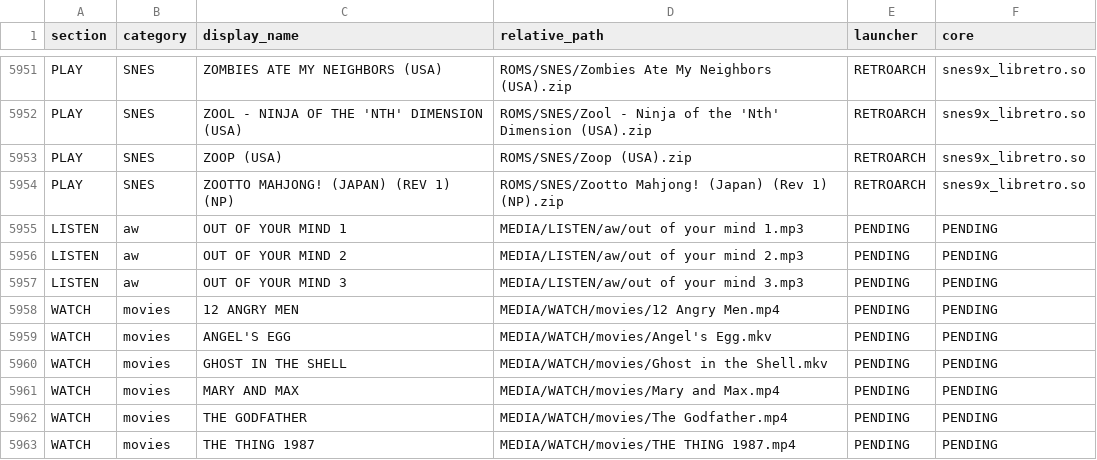
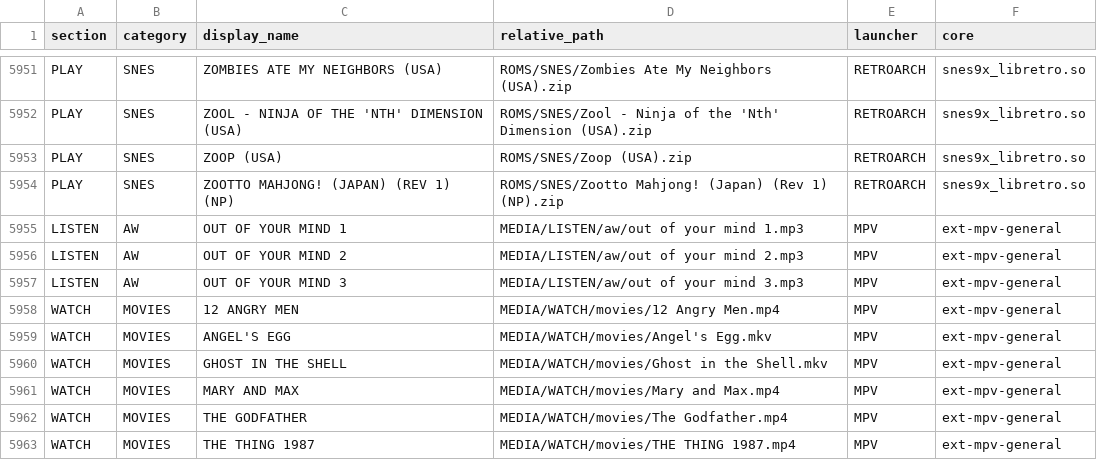
Before and after one commit to danielbuva/birdOS, a TSV file: launcher/library.inventory.tsv, drawn as a sheet; only a part is shown, gaps mark what is left out.

Commit message:
Add fixed media library and playback

```diff
--- a/launcher/library.inventory.tsv
+++ b/launcher/library.inventory.tsv
@@ -5954,10 +5954,10 @@ PLAY	SNES	ZOOP (USA)	ROMS/SNES/Zoop (USA).zip	RETROARCH	snes9x_libretro.so
 PLAY	SNES	ZOOTTO MAHJONG! (JAPAN) (REV 1) (NP)	ROMS/SNES/Zootto Mahjong! (Japan) (Rev 1) (NP).zip	RETROARCH	snes9x_libretro.so
-LISTEN	aw	OUT OF YOUR MIND 1	MEDIA/LISTEN/aw/out of your mind 1.mp3	PENDING	PENDING
-LISTEN	aw	OUT OF YOUR MIND 2	MEDIA/LISTEN/aw/out of your mind 2.mp3	PENDING	PENDING
-LISTEN	aw	OUT OF YOUR MIND 3	MEDIA/LISTEN/aw/out of your mind 3.mp3	PENDING	PENDING
-WATCH	movies	12 ANGRY MEN	MEDIA/WATCH/movies/12 Angry Men.mp4	PENDING	PENDING
-WATCH	movies	ANGEL'S EGG	MEDIA/WATCH/movies/Angel's Egg.mkv	PENDING	PENDING
-WATCH	movies	GHOST IN THE SHELL	MEDIA/WATCH/movies/Ghost in the Shell.mkv	PENDING	PENDING
-WATCH	movies	MARY AND MAX	MEDIA/WATCH/movies/Mary and Max.mp4	PENDING	PENDING
-WATCH	movies	THE GODFATHER	MEDIA/WATCH/movies/The Godfather.mp4	PENDING	PENDING
-WATCH	movies	THE THING 1987	MEDIA/WATCH/movies/THE THING 1987.mp4	PENDING	PENDING
+LISTEN	AW	OUT OF YOUR MIND 1	MEDIA/LISTEN/aw/out of your mind 1.mp3	MPV	ext-mpv-general
+LISTEN	AW	OUT OF YOUR MIND 2	MEDIA/LISTEN/aw/out of your mind 2.mp3	MPV	ext-mpv-general
+LISTEN	AW	OUT OF YOUR MIND 3	MEDIA/LISTEN/aw/out of your mind 3.mp3	MPV	ext-mpv-general
+WATCH	MOVIES	12 ANGRY MEN	MEDIA/WATCH/movies/12 Angry Men.mp4	MPV	ext-mpv-general
+WATCH	MOVIES	ANGEL'S EGG	MEDIA/WATCH/movies/Angel's Egg.mkv	MPV	ext-mpv-general
+WATCH	MOVIES	GHOST IN THE SHELL	MEDIA/WATCH/movies/Ghost in the Shell.mkv	MPV	ext-mpv-general
+WATCH	MOVIES	MARY AND MAX	MEDIA/WATCH/movies/Mary and Max.mp4	MPV	ext-mpv-general
+WATCH	MOVIES	THE GODFATHER	MEDIA/WATCH/movies/The Godfather.mp4	MPV	ext-mpv-general
+WATCH	MOVIES	THE THING 1987	MEDIA/WATCH/movies/THE THING 1987.mp4	MPV	ext-mpv-general
```
Also changed, not shown: 12 other files.
